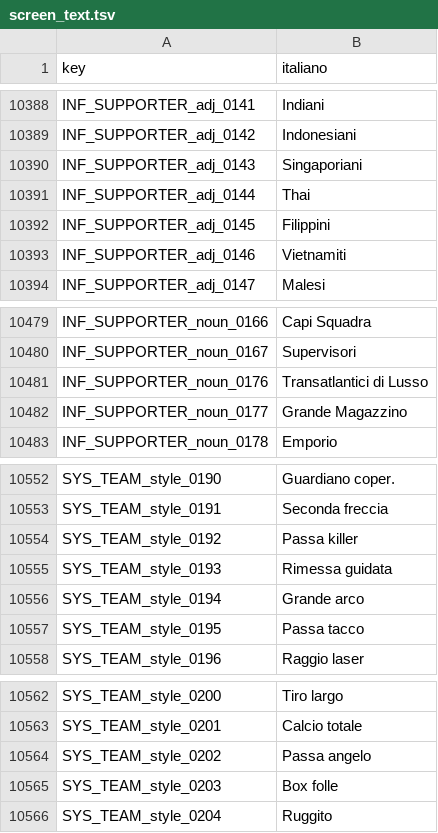
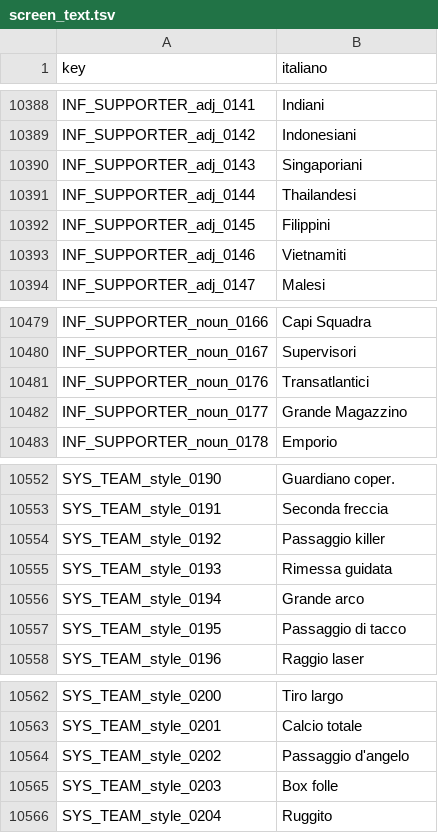
Before and after one commit to Forza-WCCF/Forza-WCCF, a TSV file: editions/2017-18/italian/screen_text.tsv, drawn as a sheet; only a part is shown, gaps mark what is left out.

Commit message:
fix(i18n): shorten a supporter name and fix four Italian labels
Transatlantici di Lusso was the one new row longer than any English line of its family; Thai becomes Thailandesi, and the pass styles read Passaggio instead of the verb Passa.

```diff
--- a/editions/2017-18/italian/screen_text.tsv
+++ b/editions/2017-18/italian/screen_text.tsv
@@ -10390,3 +10390,3 @@ INF_SUPPORTER_adj_0142	Indonesiani
 INF_SUPPORTER_adj_0143	Singaporiani
-INF_SUPPORTER_adj_0144	Thai
+INF_SUPPORTER_adj_0144	Thailandesi
 INF_SUPPORTER_adj_0145	Filippini
@@ -10480,3 +10480,3 @@ INF_SUPPORTER_noun_0166	Capi Squadra
 INF_SUPPORTER_noun_0167	Supervisori
-INF_SUPPORTER_noun_0176	Transatlantici di Lusso
+INF_SUPPORTER_noun_0176	Transatlantici
 INF_SUPPORTER_noun_0177	Grande Magazzino
@@ -10553,6 +10553,6 @@ SYS_TEAM_style_0190	Guardiano coper.
 SYS_TEAM_style_0191	Seconda freccia
-SYS_TEAM_style_0192	Passa killer
+SYS_TEAM_style_0192	Passaggio killer
 SYS_TEAM_style_0193	Rimessa guidata
 SYS_TEAM_style_0194	Grande arco
-SYS_TEAM_style_0195	Passa tacco
+SYS_TEAM_style_0195	Passaggio di tacco
 SYS_TEAM_style_0196	Raggio laser
@@ -10563,3 +10563,3 @@ SYS_TEAM_style_0200	Tiro largo
 SYS_TEAM_style_0201	Calcio totale
-SYS_TEAM_style_0202	Passa angelo
+SYS_TEAM_style_0202	Passaggio d'angelo
 SYS_TEAM_style_0203	Box folle
```
